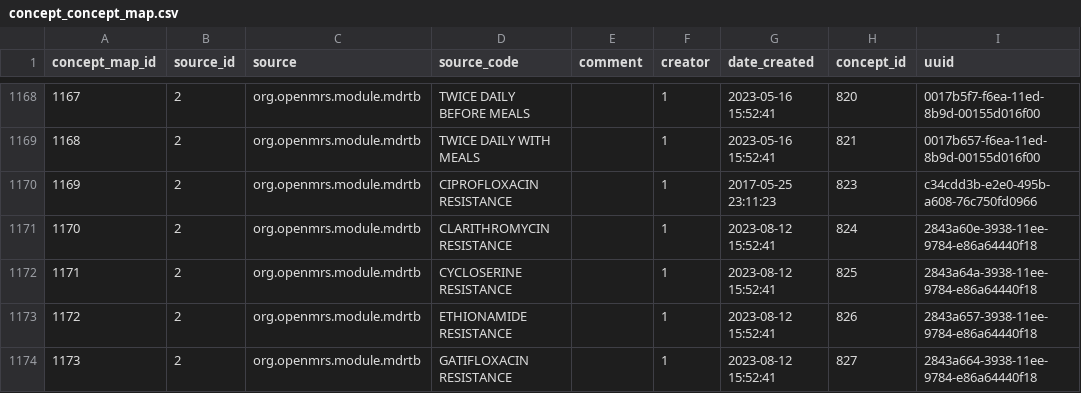
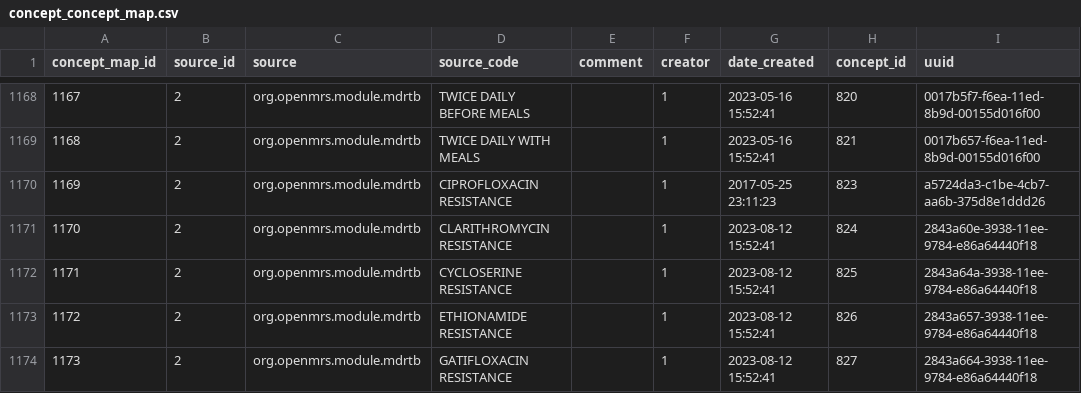
Before and after one commit to esquaredsystems/openmrs-mdrtb-etl-job, a CSV file: resources/concept_concept_map.csv, drawn as a sheet; only a part is shown, gaps mark what is left out.

```diff
--- a/resources/concept_concept_map.csv
+++ b/resources/concept_concept_map.csv
@@ -1169,3 +1169,3 @@
 1168,2,"org.openmrs.module.mdrtb","TWICE DAILY WITH MEALS","",1,"2023-05-16 15:52:41",821,"0017b657-f6ea-11ed-8b9d-00155d016f00"
-1169,2,"org.openmrs.module.mdrtb","CIPROFLOXACIN RESISTANCE","",1,"2017-05-25 23:11:23",823,"c34cdd3b-e2e0-495b-a608-76c750fd0966"
+1169,2,"org.openmrs.module.mdrtb","CIPROFLOXACIN RESISTANCE","",1,"2017-05-25 23:11:23",823,"a5724da3-c1be-4cb7-aa6b-375d8e1ddd26"
 1170,2,"org.openmrs.module.mdrtb","CLARITHROMYCIN RESISTANCE","",1,"2023-08-12 15:52:41",824,"2843a60e-3938-11ee-9784-e86a64440f18"
```
Also changed, not shown: resources/concept_concept.csv, resources/concept_concept_answer.csv, 1 other file.
